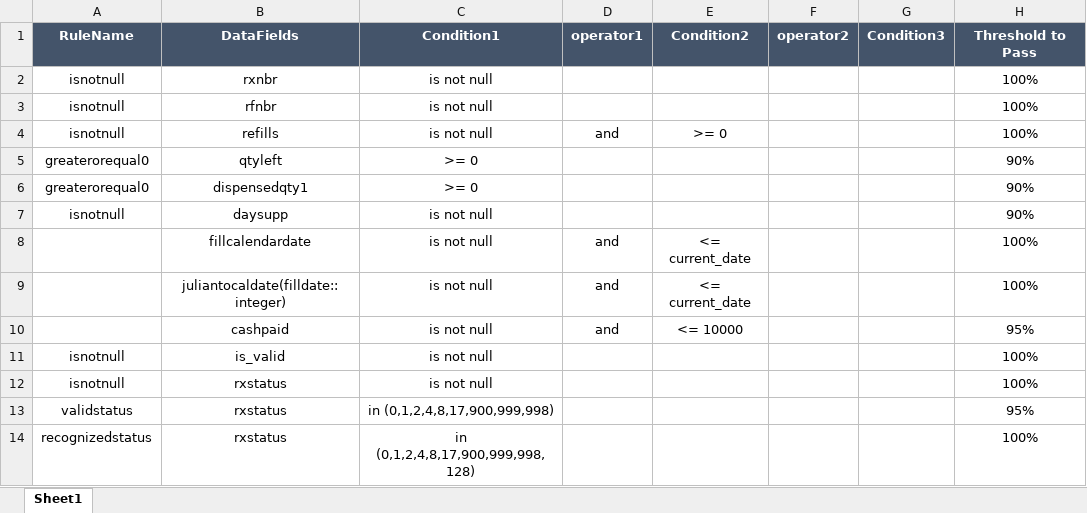
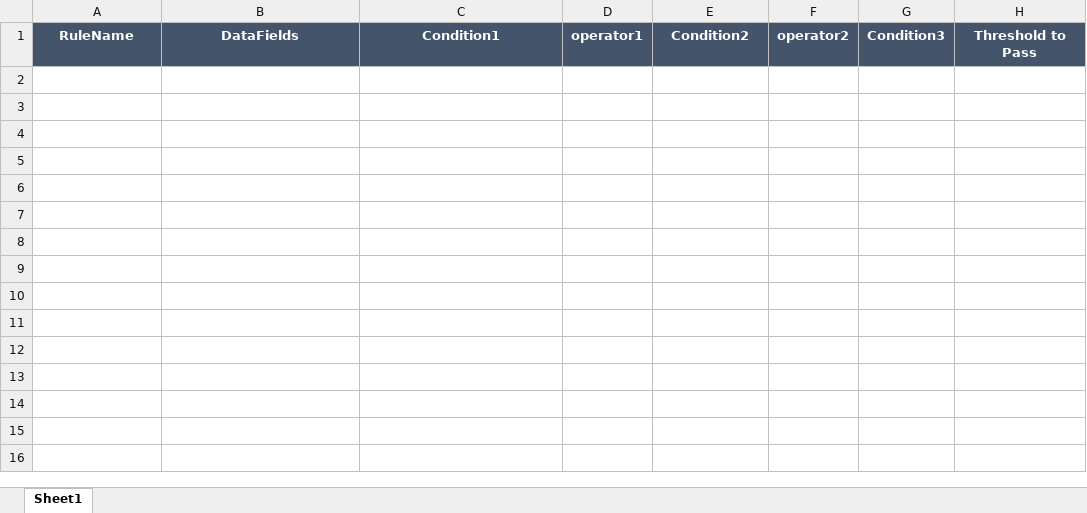
Before and after one commit to ZawWin/dataprofile-with-custom-rule-engine, an Excel workbook: Custom Rule Engine.xlsx, sheet Sheet1, drawn as a sheet; values as stored, in another font and other column widths than the file's, no borders; the diff names each change by its address in the sheet, - before the commit and + after, or states it on an @@ line.

Commit message:
setting template values

```diff
--- a/Custom Rule Engine.xlsx (sheet Sheet1)
+++ b/Custom Rule Engine.xlsx (sheet Sheet1)
-row 2: isnotnull | rxnbr | is not null |  |  |  |  | 100%
+row 2: (empty)
-row 3: isnotnull | rfnbr | is not null |  |  |  |  | 100%
+row 3: (empty)
-row 4: isnotnull | refills | is not null | and | >= 0 |  |  | 100%
+row 4: (empty)
-row 5: greaterorequal0 | qtyleft | >= 0 |  |  |  |  | 90%
+row 5: (empty)
-row 6: greaterorequal0 | dispensedqty1 | >= 0 |  |  |  |  | 90%
+row 6: (empty)
-row 7: isnotnull | daysupp | is not null |  |  |  |  | 90%
+row 7: (empty)
-row 8:  | fillcalendardate | is not null | and | <= current_date |  |  | 100%
+row 8: (empty)
-row 9:  | juliantocaldate(filldate::integer) | is not null | and | <= current_date |  |  | 100%
+row 9: (empty)
-row 10:  | cashpaid | is not null | and | <= 10000 |  |  | 95%
+row 10: (empty)
-row 11: isnotnull | is_valid | is not null |  |  |  |  | 100%
+row 11: (empty)
-row 12: isnotnull | rxstatus | is not null |  |  |  |  | 100%
+row 12: (empty)
-row 13: validstatus | rxstatus | in (0,1,2,4,8,17,900,999,998) |  |  |  |  | 95%
+row 13: (empty)
-row 14: recognizedstatus | rxstatus | in (0,1,2,4,8,17,900,999,998,128) |  |  |  |  | 100%
+row 14: (empty)
```
Also changed, not shown: hidden cells, 1 other file.
